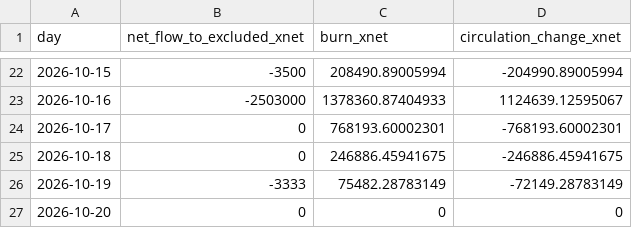
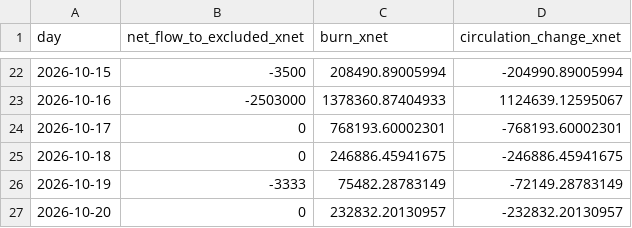
Before and after one commit to xnet-community-data/xnet-data-integration, a CSV file: data/xnet_supply_daily.csv, drawn as a sheet; only a part is shown, gaps mark what is left out.

Commit message:
Publish XNET live state (full)

```diff
--- a/data/xnet_supply_daily.csv
+++ b/data/xnet_supply_daily.csv
@@ -26,2 +26,2 @@ day,net_flow_to_excluded_xnet,burn_xnet,circulation_change_xnet
 2026-10-19,-3333,75482.28783149,-72149.28783149
-2026-10-20,0,0,0
+2026-10-20,0,232832.20130957,-232832.20130957
```
Also changed, not shown: data/derived/bbb_burn_daily.csv, data/derived/xnet_owner_balances.csv, 20 other files.
